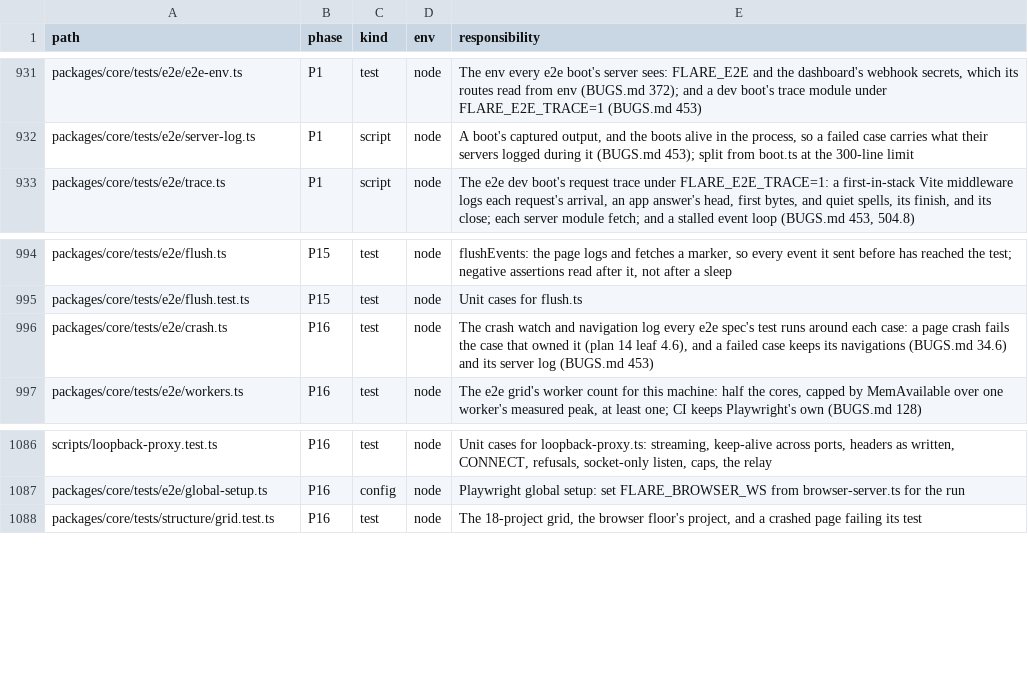
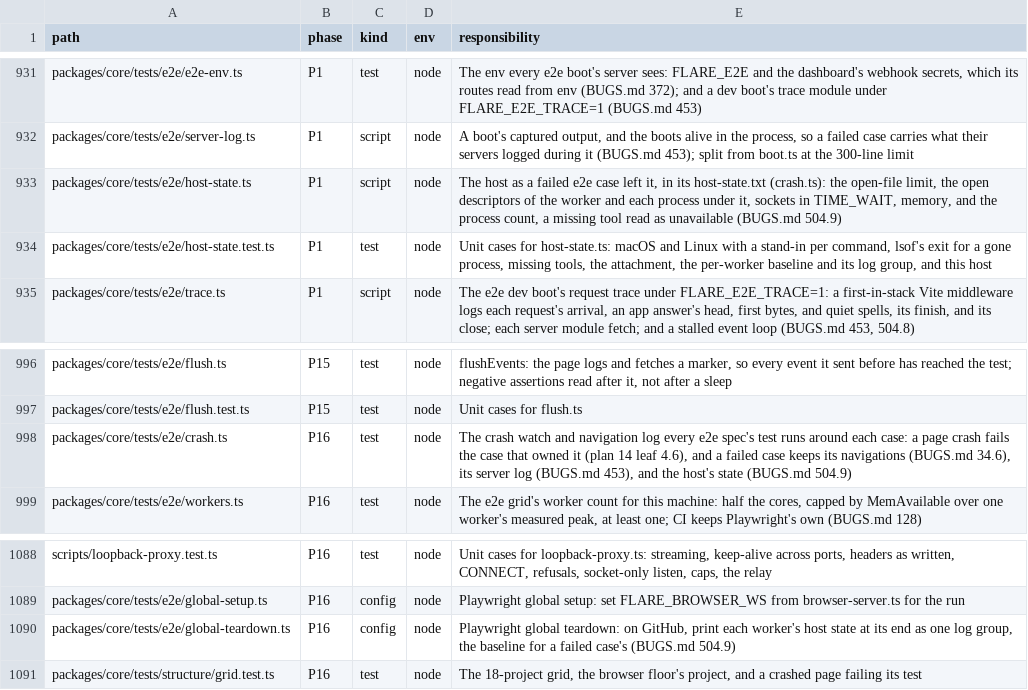
Before and after one commit to lovrozagar/flare, a TSV file: blueprint/files.tsv, drawn as a sheet; only a part is shown, gaps mark what is left out.

Commit message:
test(bit-01): a failed e2e case and each worker's end carry the host's open files and sockets
453, 504, and 504.8 fail only inside a whole e2e-mac shard, never alone, each as a server that
takes a request and goes quiet. One cause would fit all three: the shard exhausting a host
resource, such as open files under macOS's low default limit, that a single case never reaches.

A failed case now writes host-state.txt (tests/e2e/host-state.ts, from crash.ts): `ulimit -n`
soft and hard, the process count, the open descriptors of the worker and each process under
it (one lsof on macOS, each fd directory on Linux), the TIME_WAIT count (netstat on macOS, ss
on Linux), and vm_stat or MemAvailable. A tool the host lacks reads `unavailable`.

The baseline: each worker writes its state as it ends, and on GitHub the global teardown
prints them all as one log group, since a green job uploads no artifact.

Red: host-state.test, the module and its exports absent.

Blueprint: files.tsv rows for tests/e2e/host-state.ts, host-state.test.ts, and
global-teardown.ts; the crash.ts row names the host state. BUGS 504.9.

```diff
--- a/blueprint/files.tsv
+++ b/blueprint/files.tsv
@@ -932,2 +932,4 @@ packages/core/tests/e2e/e2e-env.ts	P1	test	node	The env every e2e boot's server
 packages/core/tests/e2e/server-log.ts	P1	script	node	A boot's captured output, and the boots alive in the process, so a failed case carries what their servers logged during it (BUGS.md 453); split from boot.ts at the 300-line limit
+packages/core/tests/e2e/host-state.ts	P1	script	node	The host as a failed e2e case left it, in its host-state.txt (crash.ts): the open-file limit, the open descriptors of the worker and each process under it, sockets in TIME_WAIT, memory, and the process count, a missing tool read as unavailable (BUGS.md 504.9)
+packages/core/tests/e2e/host-state.test.ts	P1	test	node	Unit cases for host-state.ts: macOS and Linux with a stand-in per command, lsof's exit for a gone process, missing tools, the attachment, the per-worker baseline and its log group, and this host
 packages/core/tests/e2e/trace.ts	P1	script	node	The e2e dev boot's request trace under FLARE_E2E_TRACE=1: a first-in-stack Vite middleware logs each request's arrival, an app answer's head, first bytes, and quiet spells, its finish, and its close; each server module fetch; and a stalled event loop (BUGS.md 453, 504.8)
@@ -995,3 +997,3 @@ packages/core/tests/e2e/flush.ts	P15	test	node	flushEvents: the page logs and fe
 packages/core/tests/e2e/flush.test.ts	P15	test	node	Unit cases for flush.ts
-packages/core/tests/e2e/crash.ts	P16	test	node	The crash watch and navigation log every e2e spec's test runs around each case: a page crash fails the case that owned it (plan 14 leaf 4.6), and a failed case keeps its navigations (BUGS.md 34.6) and its server log (BUGS.md 453)
+packages/core/tests/e2e/crash.ts	P16	test	node	The crash watch and navigation log every e2e spec's test runs around each case: a page crash fails the case that owned it (plan 14 leaf 4.6), and a failed case keeps its navigations (BUGS.md 34.6), its server log (BUGS.md 453), and the host's state (BUGS.md 504.9)
 packages/core/tests/e2e/workers.ts	P16	test	node	The e2e grid's worker count for this machine: half the cores, capped by MemAvailable over one worker's measured peak, at least one; CI keeps Playwright's own (BUGS.md 128)
@@ -1087,2 +1089,3 @@ scripts/loopback-proxy.test.ts	P16	test	node	Unit cases for loopback-proxy.ts: s
 packages/core/tests/e2e/global-setup.ts	P16	config	node	Playwright global setup: set FLARE_BROWSER_WS from browser-server.ts for the run
+packages/core/tests/e2e/global-teardown.ts	P16	config	node	Playwright global teardown: on GitHub, print each worker's host state at its end as one log group, the baseline for a failed case's (BUGS.md 504.9)
 packages/core/tests/structure/grid.test.ts	P16	test	node	The 18-project grid, the browser floor's project, and a crashed page failing its test
```
Also changed, not shown: 6 other files.
